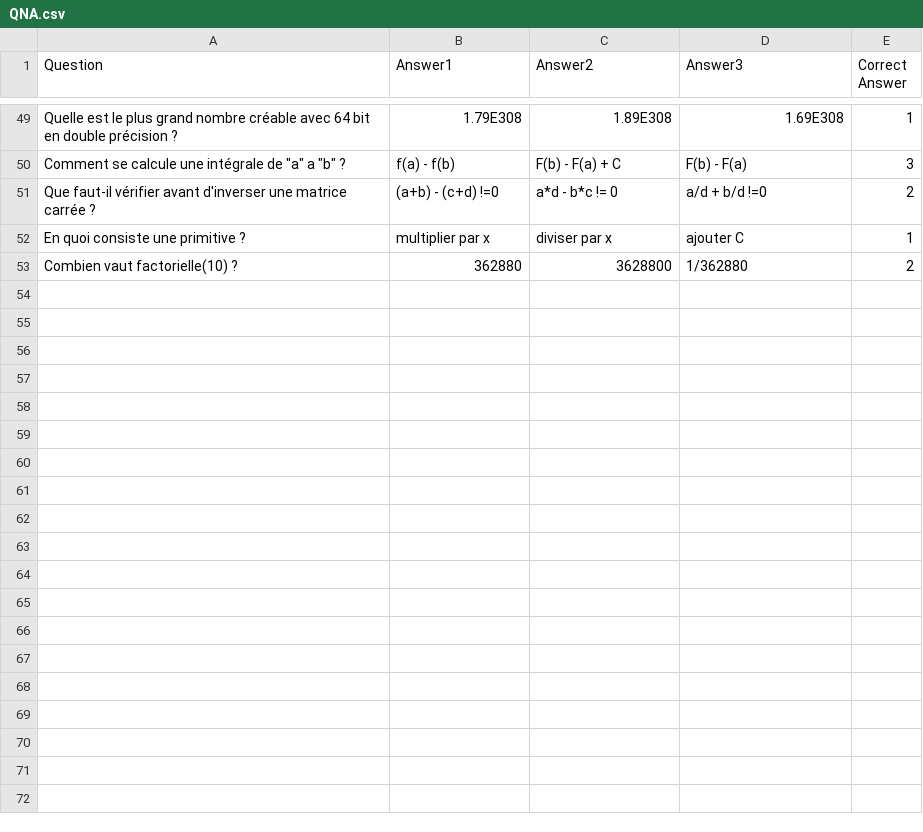
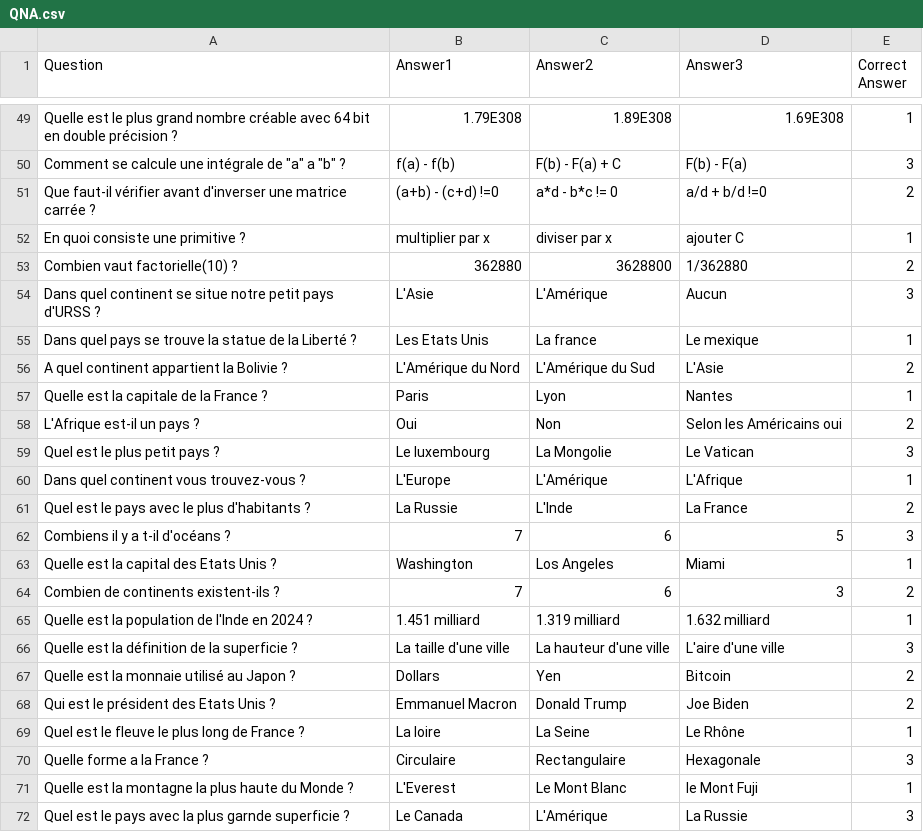
Before and after one commit to Soka7/QCM, a CSV file: QNA.csv, drawn as a sheet; only a part is shown, gaps mark what is left out; the diff covers the shown part only; the diff names each change by its address in the sheet, - before the commit and + after, or states it on an @@ line.

Commit message:
Questions
Added Geography questions

```diff
--- a/QNA.csv
+++ b/QNA.csv
+row 54: Dans quel continent se situe notre petit pays d'URSS ? | L'Asie | L'Amérique | Aucun | 3
+row 55: Dans quel pays se trouve la statue de la Liberté ? | Les Etats Unis | La france | Le mexique | 1
+row 56: A quel continent appartient la Bolivie ? | L'Amérique du Nord | L'Amérique du Sud | L'Asie | 2
+row 57: Quelle est la capitale de la France ? | Paris | Lyon | Nantes | 1
+row 58: L'Afrique est-il un pays ? | Oui | Non | Selon les Américains oui | 2
+row 59: Quel est le plus petit pays ? | Le luxembourg | La Mongolie | Le Vatican | 3
+row 60: Dans quel continent vous trouvez-vous ? | L'Europe | L'Amérique | L'Afrique | 1
+row 61: Quel est le pays avec le plus d'habitants ? | La Russie | L'Inde | La France | 2
+row 62: Combiens il y a t-il d'océans ? | 7 | 6 | 5 | 3
+row 63: Quelle est la capital des Etats Unis ? | Washington | Los Angeles | Miami | 1
+row 64: Combien de continents existent-ils ? | 7 | 6 | 3 | 2
+row 65: Quelle est la population de l'Inde en 2024 ? | 1.451 milliard | 1.319 milliard | 1.632 milliard | 1
+row 66: Quelle est la définition de la superficie ? | La taille d'une ville | La hauteur d'une ville | L'aire d'une ville | 3
+row 67: Quelle est la monnaie utilisé au Japon ? | Dollars | Yen | Bitcoin | 2
+row 68: Qui est le président des Etats Unis ? | Emmanuel Macron | Donald Trump | Joe Biden | 2
+row 69: Quel est le fleuve le plus long de France ? | La loire | La Seine | Le Rhône | 1
+row 70: Quelle forme a la France ? | Circulaire | Rectangulaire | Hexagonale | 3
+row 71: Quelle est la montagne la plus haute du Monde ? | L'Everest | Le Mont Blanc | le Mont Fuji | 1
+row 72: Quel est le pays avec la plus garnde superficie ? | Le Canada | L'Amérique | La Russie | 3
```
Also changed, not shown: 21 added rows elsewhere in this file.
